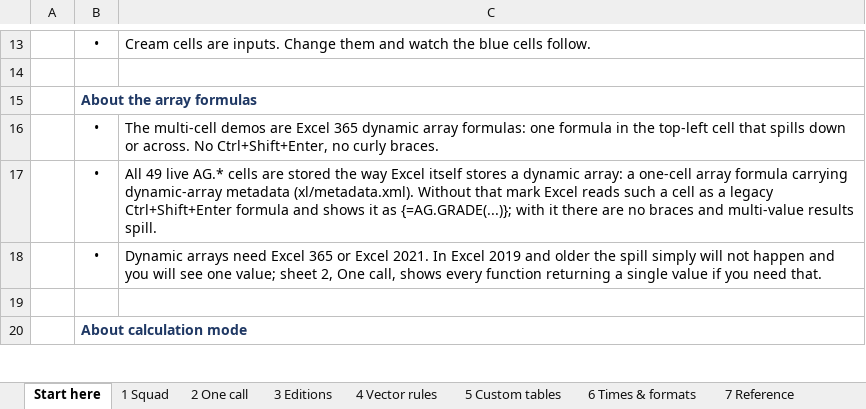
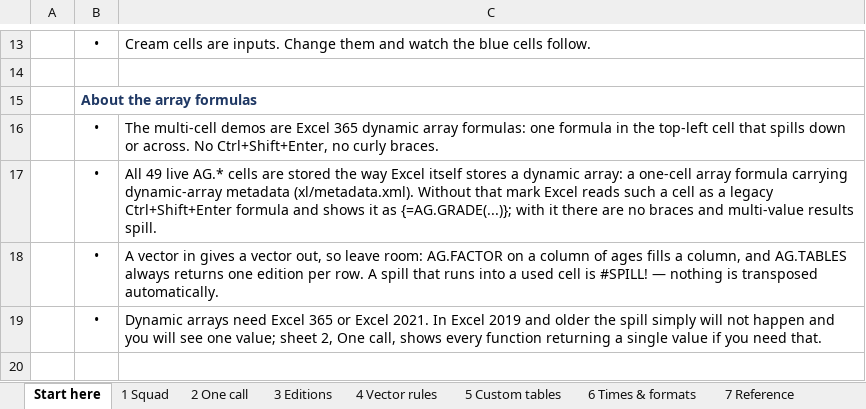
Before and after one commit to igitur/road-running-age-grading, an Excel workbook: xll/examples/age-grading-sample.xlsx, sheet Start here, drawn as a sheet; only a part is shown, gaps mark what is left out; the shorter side is filled out with more unchanged rows; values as stored, in another font and other column widths than the file's, no borders; the diff names each change by its address in the sheet, - before the commit and + after, or states it on an @@ line.

Commit message:
Reserve the spill area in the shape the function actually returns
AG.TABLES and any vectorised call return a COLUMN. The workbook reserved a row
for both, so the spill ran into the cell below - 2 One call!C20 landed on its own
expected row, 4 Vector rules!C6 on C7 - which Excel reports as #SPILL!.

Transposing would have papered over it; the shape was the bug. So:

  2 One call   AG.TABLES gets its own block, spilling C:C+3 with expected beside
               each edition. TABLEINFO (1x4) and CACHEINFO (1x6) were already
               right and stay in the one-row-per-function table.
  4 Vector rules   the FACTOR demo is now vertical (ages B6:B9, factors C6:C9,
               expected and a per-row verdict alongside), plus a second demo of
               the same call with the ages across, which is the lesson: the
               result follows the shape of the argument, no TRANSPOSE needed.

live() now takes the result shape and validate() refuses a build whose reserved
area does not match it, so this cannot come back quietly:

  refusing to write a structurally invalid workbook:
    4 Vector rules: C6 reserves 4x1 (C6:C9) but the function returns 1x4

And two more bugs found while checking the render:

  - the "Call" column held real formulas. openpyxl writes any string starting
    with "=" as a formula, so A6 was running AG.FACTOR and, with the add-in
    loaded, would have spilled over A7:A9 as well. show_call() stores those as
    text, which is what an apostrophe-prefixed cell is.
  - AG.LASTERROR in the mismatch demo was written bare instead of through live(),
    so it missed the dynamic-array mark.

validate() also fails on any AG.* formula that is not a registered live cell.
Result shapes are now documented in xll/docs/functions.md and on Start here.

```diff
--- a/xll/examples/age-grading-sample.xlsx (sheet Start here)
+++ b/xll/examples/age-grading-sample.xlsx (sheet Start here)
+row 18:  | • | A vector in gives a vector out, so leave room: AG.FACTOR on a column of ages fills a column, and AG.TABLES always returns one edition per row. A spill that runs into a used cell is #SPILL! — nothing is transposed automatically.
```
Also changed, not shown: sheet 4 Vector rules, sheet 2 One call, formulas that keep their value, 2 other files.
